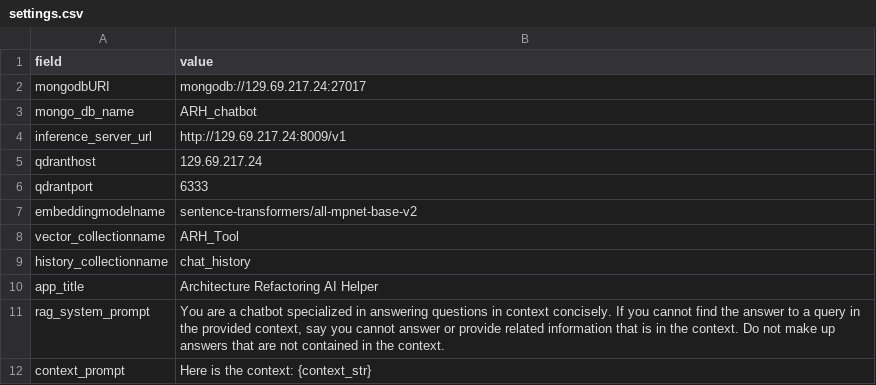
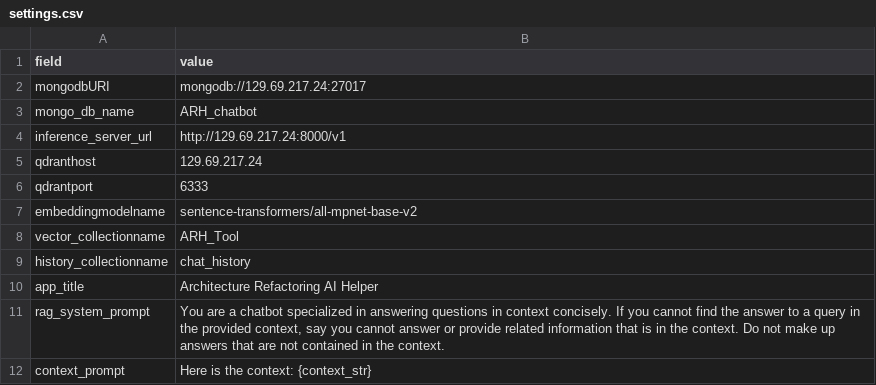
Before and after one commit to sheetalkamthe55/ARHChat, a CSV file: metadata/settings.csv, drawn as a sheet.

```diff
--- a/metadata/settings.csv
+++ b/metadata/settings.csv
@@ -3,3 +3,3 @@ mongodbURI,mongodb://129.69.217.24:27017
 mongo_db_name,ARH_chatbot
-inference_server_url,http://129.69.217.24:8009/v1
+inference_server_url,http://129.69.217.24:8000/v1
 qdranthost,129.69.217.24
```
Also changed, not shown: 1 other file.
